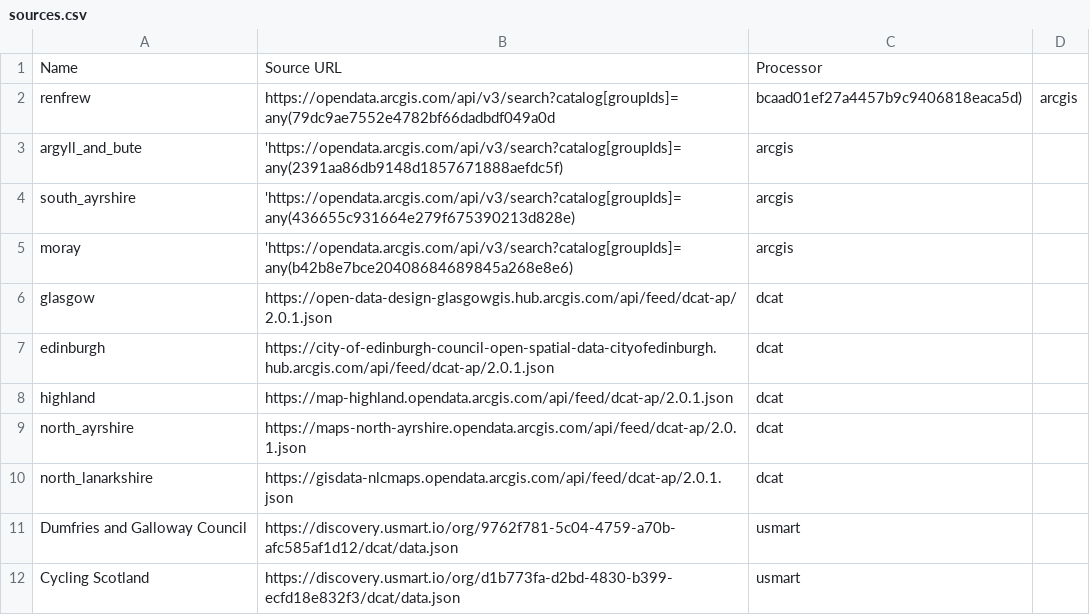
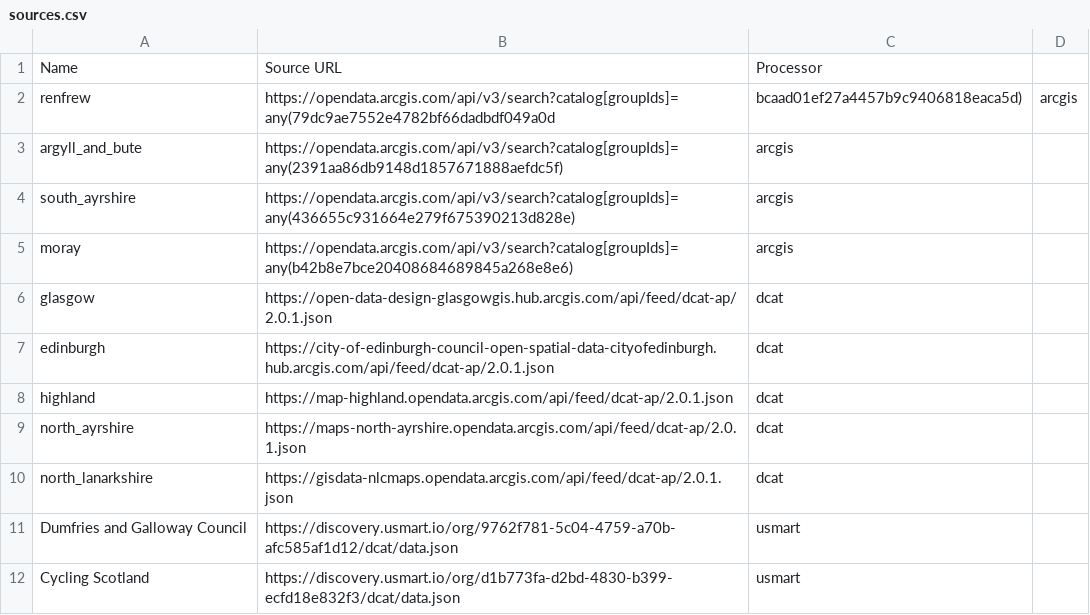
Before and after one commit to OpenDataScotland/the_od_bods, a CSV file: sources.csv, drawn as a sheet.

```diff
--- a/sources.csv
+++ b/sources.csv
@@ -2,5 +2,5 @@ Name,Source URL,Processor
 renfrew,https://opendata.arcgis.com/api/v3/search?catalog[groupIds]=any(79dc9ae7552e4782bf66dadbdf049a0d,bcaad01ef27a4457b9c9406818eaca5d),arcgis
-argyll_and_bute,'https://opendata.arcgis.com/api/v3/search?catalog[groupIds]=any(2391aa86db9148d1857671888aefdc5f),arcgis
-south_ayrshire,'https://opendata.arcgis.com/api/v3/search?catalog[groupIds]=any(436655c931664e279f675390213d828e),arcgis
-moray,'https://opendata.arcgis.com/api/v3/search?catalog[groupIds]=any(b42b8e7bce20408684689845a268e8e6),arcgis
+argyll_and_bute,https://opendata.arcgis.com/api/v3/search?catalog[groupIds]=any(2391aa86db9148d1857671888aefdc5f),arcgis
+south_ayrshire,https://opendata.arcgis.com/api/v3/search?catalog[groupIds]=any(436655c931664e279f675390213d828e),arcgis
+moray,https://opendata.arcgis.com/api/v3/search?catalog[groupIds]=any(b42b8e7bce20408684689845a268e8e6),arcgis
 glasgow,https://open-data-design-glasgowgis.hub.arcgis.com/api/feed/dcat-ap/2.0.1.json,dcat
```
Also changed, not shown: 1 other file.
